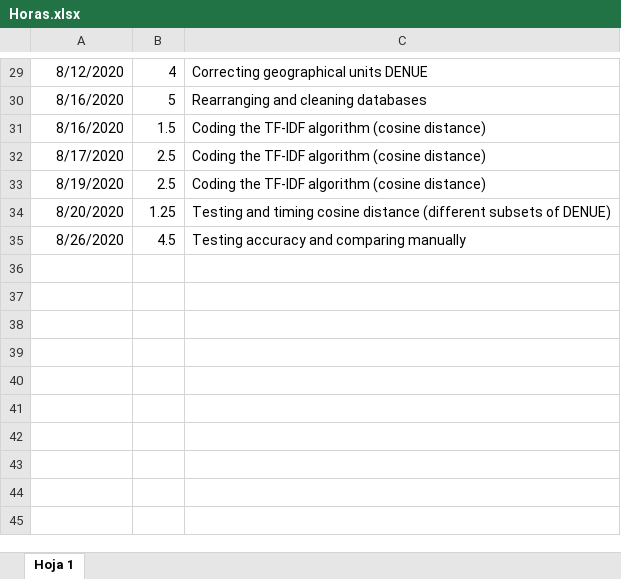
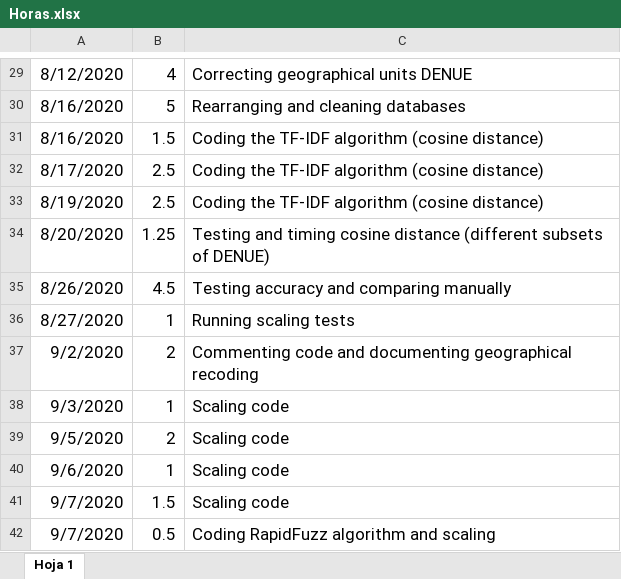
Before and after one commit to jpvasquez-econ/RA_JPV_JIG, an Excel workbook: Horas.xlsx, sheet Hoja 1, drawn as a sheet; only a part is shown, gaps mark what is left out; values as stored, in another font and other column widths than the file's, no borders; the diff covers the shown part only; the diff names each change by its address in the sheet, - before the commit and + after, or states it on an @@ line.

```diff
--- a/Horas.xlsx (sheet Hoja 1)
+++ b/Horas.xlsx (sheet Hoja 1)
@@ A29:C35 text size: larger @@
+row 36: 8/27/2020 | 1 | Running scaling tests
+row 37: 9/2/2020 | 2 | Commenting code and documenting geographical recoding
+row 38: 9/3/2020 | 1 | Scaling code
+row 39: 9/5/2020 | 2 | Scaling code
+row 40: 9/6/2020 | 1 | Scaling code
+row 41: 9/7/2020 | 1.5 | Scaling code
+row 42: 9/7/2020 | 0.5 | Coding RapidFuzz algorithm and scaling
```
Also changed, not shown: 1 edited cell and cell formats elsewhere in this sheet.
